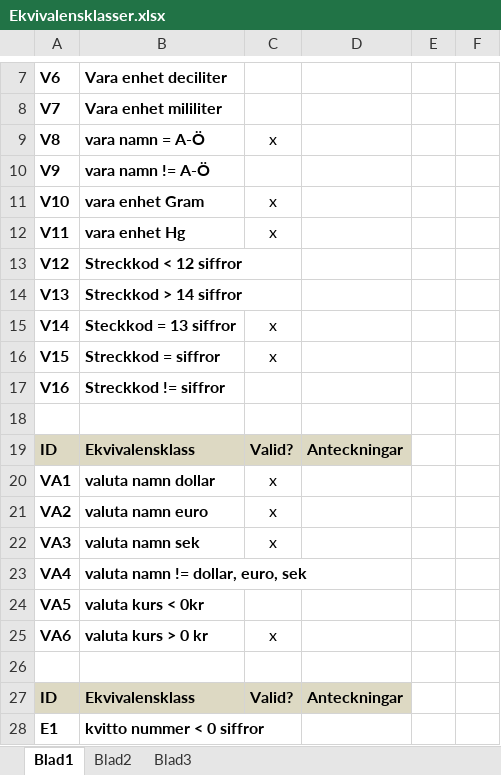
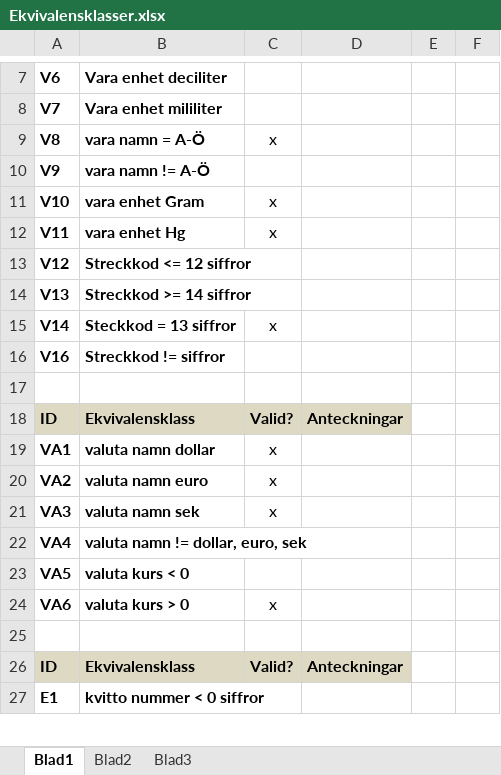
Before and after one commit to jacobnienhuysen/INTEGrupp7, an Excel workbook: Dokumentation/Ekvivalensklasser.xlsx, sheet Blad1, drawn as a sheet; only a part is shown, gaps mark what is left out; values as stored, in another font and other column widths than the file's, no borders; removed rows and columns are numbered as before the commit, all else as after; the diff covers the shown part only; the diff names each change by its address in the sheet, - before the commit and + after, or states it on an @@ line.

```diff
--- a/Dokumentation/Ekvivalensklasser.xlsx (sheet Blad1)
+++ b/Dokumentation/Ekvivalensklasser.xlsx (sheet Blad1)
-B13: Streckkod < 12 siffror
+B13: Streckkod <= 12 siffror
-B14: Streckkod > 14 siffror
+B14: Streckkod >= 14 siffror
-row 16: V15 | Streckkod = siffror | x
-B23: valuta kurs < 0kr
+B23: valuta kurs < 0
-B24: valuta kurs > 0 kr
+B24: valuta kurs > 0
```
Also changed, not shown: 16 added rows, 1 removed row and 15 edited cells elsewhere in this sheet.
